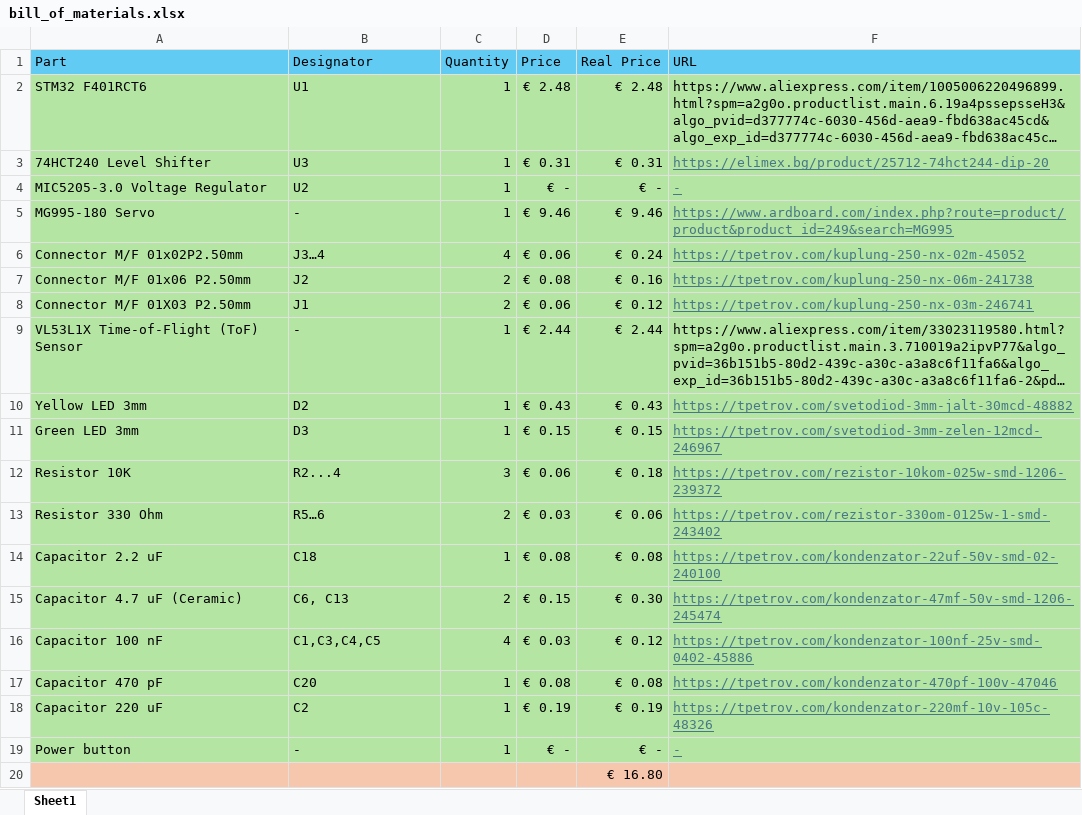
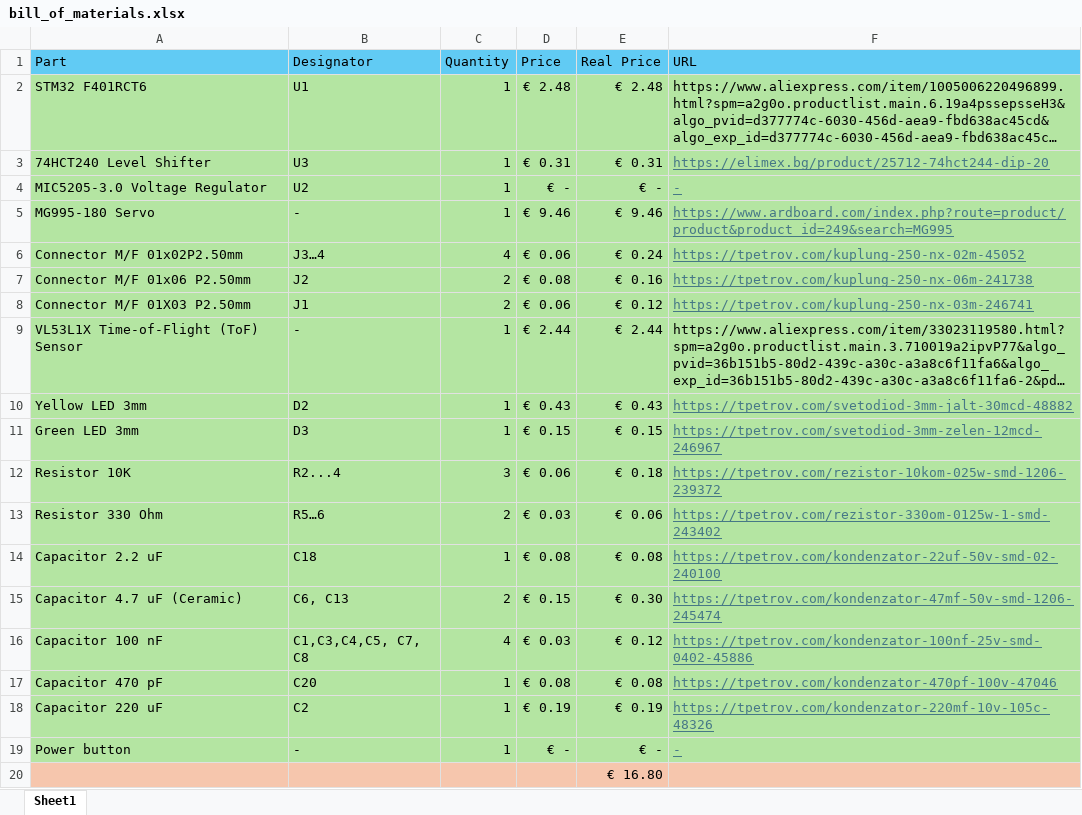
Before and after one commit to ikok07/stm32f401-trash-module, an Excel workbook: docs/bill_of_materials.xlsx, sheet Sheet1, drawn as a sheet; long unchanged cells end in …; values as stored, in another font and other column widths than the file's, no borders; the diff names each change by its address in the sheet, - before the commit and + after, or states it on an @@ line.

```diff
--- a/docs/bill_of_materials.xlsx (sheet Sheet1)
+++ b/docs/bill_of_materials.xlsx (sheet Sheet1)
-B16 (Designator): C1,C3,C4,C5
+B16 (Designator): C1,C3,C4,C5, C7, C8
```
Also changed, not shown: 3 other files.
